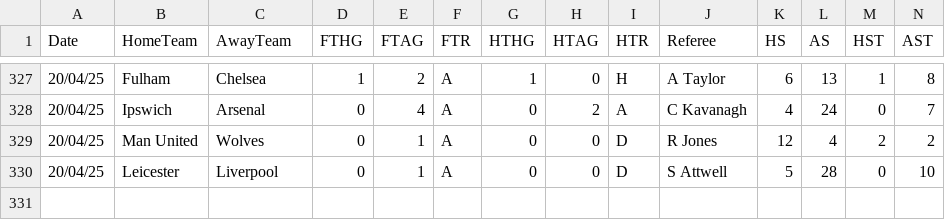
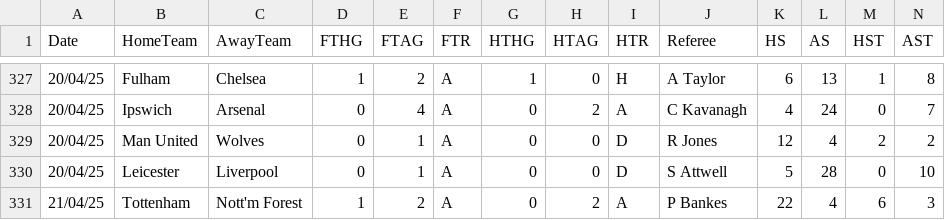
Before and after one commit to datasets/football-datasets, a CSV file: datasets/premier-league/season-2425.csv, drawn as a sheet; only a part is shown, gaps mark what is left out; rows hold the shown columns only; the diff names each change by its address in the sheet, - before the commit and + after, or states it on an @@ line.

```diff
--- a/datasets/premier-league/season-2425.csv
+++ b/datasets/premier-league/season-2425.csv
+row 331: 21/04/25 | Tottenham | Nott'm Forest | 1 | 2 | A | 0 | 2 | A | P Bankes | 22 | 4 | 6 | 3
```
Also changed, not shown: datasets/la-liga/season-2425.csv.
